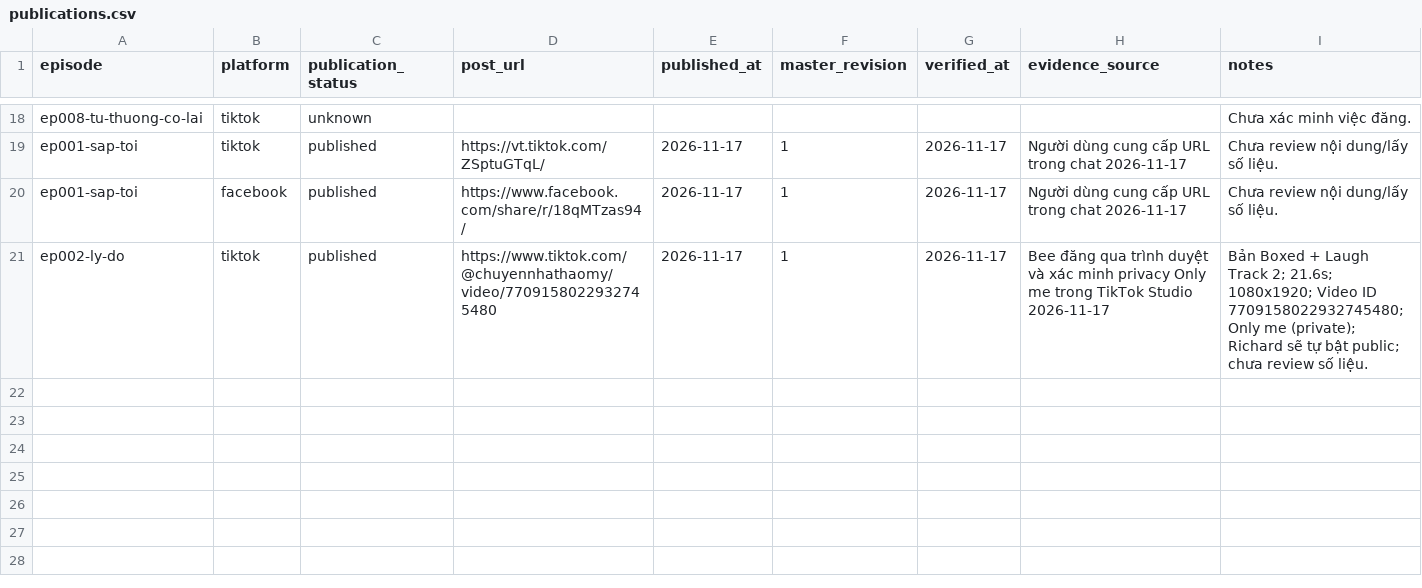
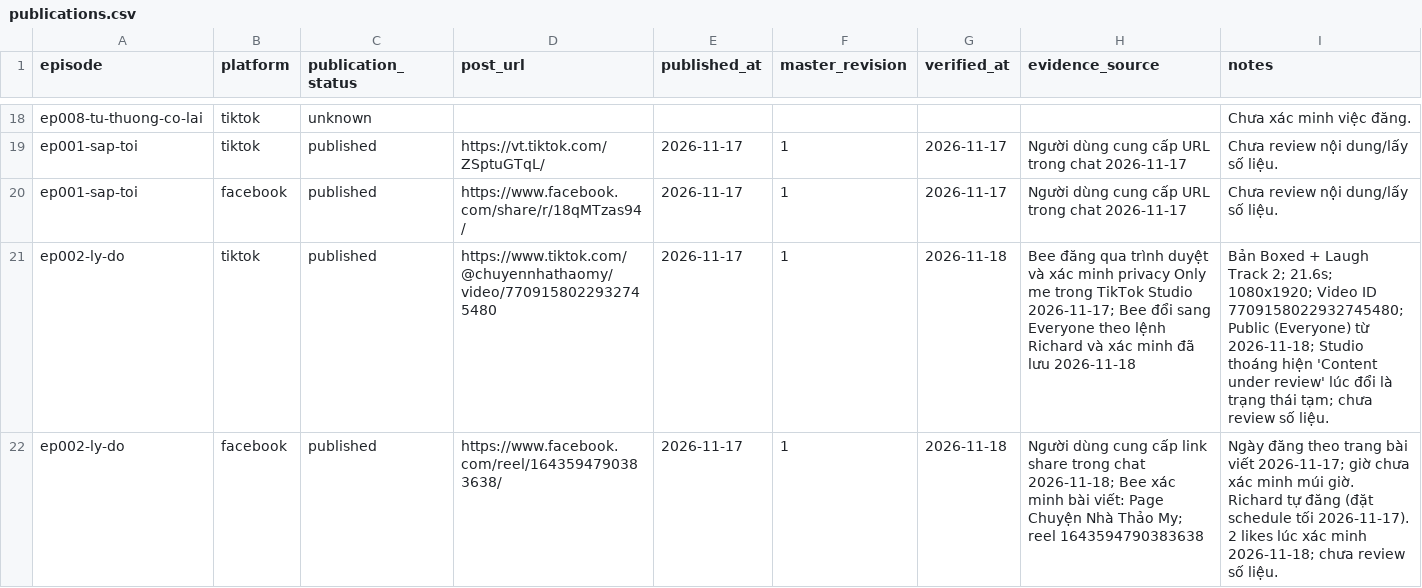
Before and after one commit to ptit9x/gen-videos-for-affiliate, a CSV file: 07_analytics/publications.csv, drawn as a sheet; only a part is shown, gaps mark what is left out.

Commit message:
Mark ep002-ly-do published on TikTok + Facebook; record public switch and reel URL

```diff
--- a/07_analytics/publications.csv
+++ b/07_analytics/publications.csv
@@ -20,2 +20,3 @@ ep001-sap-toi,tiktok,published,https://vt.tiktok.com/ZSptuGTqL/,2026-11-17,1,202
 ep001-sap-toi,facebook,published,https://www.facebook.com/share/r/18qMTzas94/,2026-11-17,1,2026-11-17,Người dùng cung cấp URL trong chat 2026-11-17,Chưa review nội dung/lấy số liệu.
-ep002-ly-do,tiktok,published,https://www.tiktok.com/@chuyennhathaomy/video/7709158022932745480,2026-11-17,1,2026-11-17,Bee đăng qua trình duyệt và xác minh privacy Only me trong TikTok Studio 2026-11-17,Bản Boxed + Laugh Track 2; 21.6s; 1080x1920; Video ID 7709158022932745480; Only me (private); Richard sẽ tự bật public; chưa review số liệu.
+ep002-ly-do,tiktok,published,https://www.tiktok.com/@chuyennhathaomy/video/7709158022932745480,2026-11-17,1,2026-11-18,Bee đăng qua trình duyệt và xác minh privacy Only me trong TikTok Studio 2026-11-17; Bee đổi sang Everyone theo lệnh Richard và xác minh đã lưu 2026-11-18,Bản Boxed + Laugh Track 2; 21.6s; 1080x1920; Video ID 7709158022932745480; Public (Everyone) từ 2026-11-18; Studio thoáng hiện 'Content under review' lúc đổi là trạng thái tạm; chưa review số liệu.
+ep002-ly-do,facebook,published,https://www.facebook.com/reel/1643594790383638/,2026-11-17,1,2026-11-18,Người dùng cung cấp link share trong chat 2026-11-18; Bee xác minh bài viết: Page Chuyện Nhà Thảo My; reel 1643594790383638,Ngày đăng theo trang bài viết 2026-11-17; giờ chưa xác minh múi giờ. Richard tự đăng (đặt schedule tối 2026-11-17). 2 likes lúc xác minh 2026-11-18; chưa review số liệu.
```
Also changed, not shown: 00_docs/production-tracker.csv.
